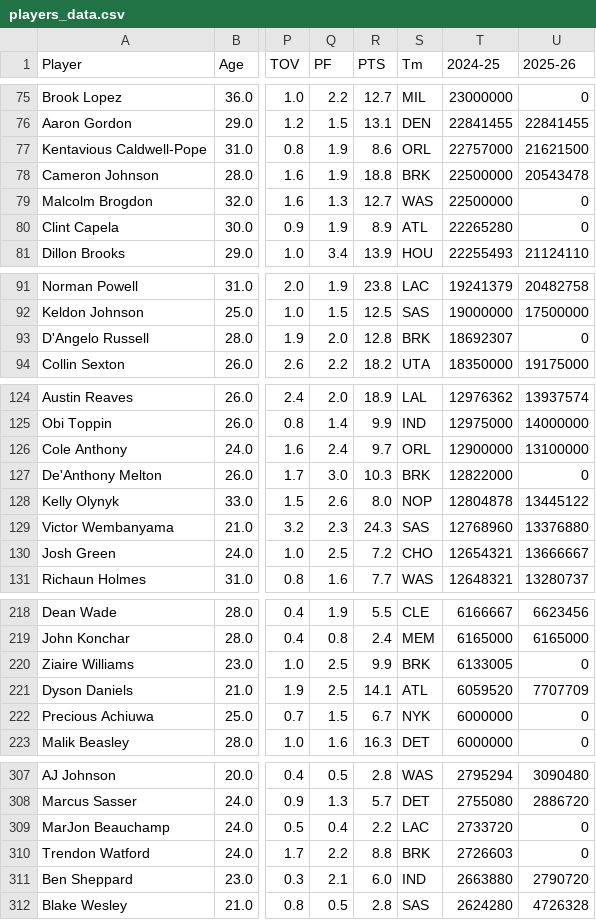
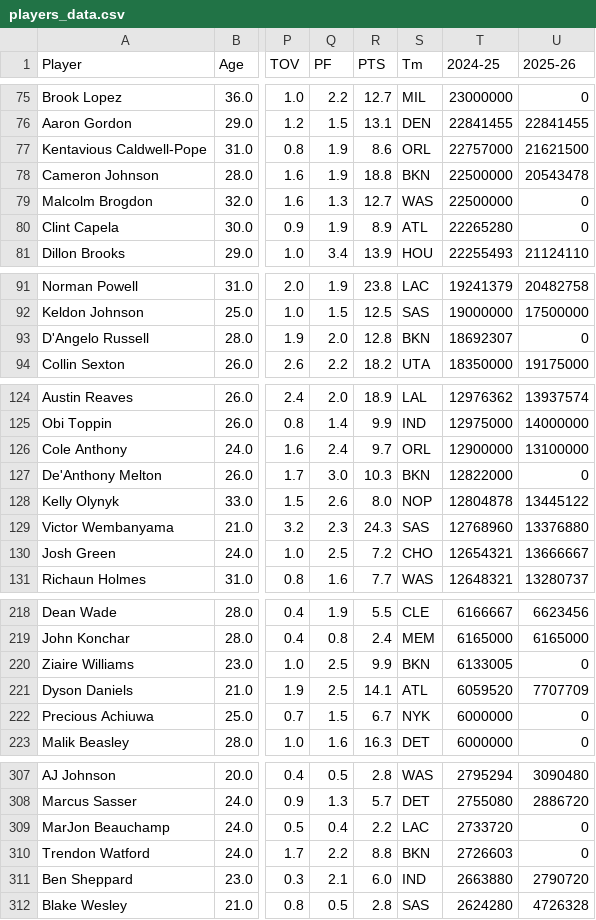
Before and after one commit to Divo123-tech/NBATradeMachine, a CSV file: server/src/main/resources/data/players_data.csv, drawn as a sheet; only a part is shown, gaps mark what is left out; the diff covers the shown part only; the diff names each change by its address in the sheet, - before the commit and + after, or states it on an @@ line.

```diff
--- a/server/src/main/resources/data/players_data.csv
+++ b/server/src/main/resources/data/players_data.csv
-S78 (Tm): BRK
+S78 (Tm): BKN
-S93 (Tm): BRK
+S93 (Tm): BKN
-S127 (Tm): BRK
+S127 (Tm): BKN
-S220 (Tm): BRK
+S220 (Tm): BKN
-S310 (Tm): BRK
+S310 (Tm): BKN
```
Also changed, not shown: 9 edited cells elsewhere in this file.
